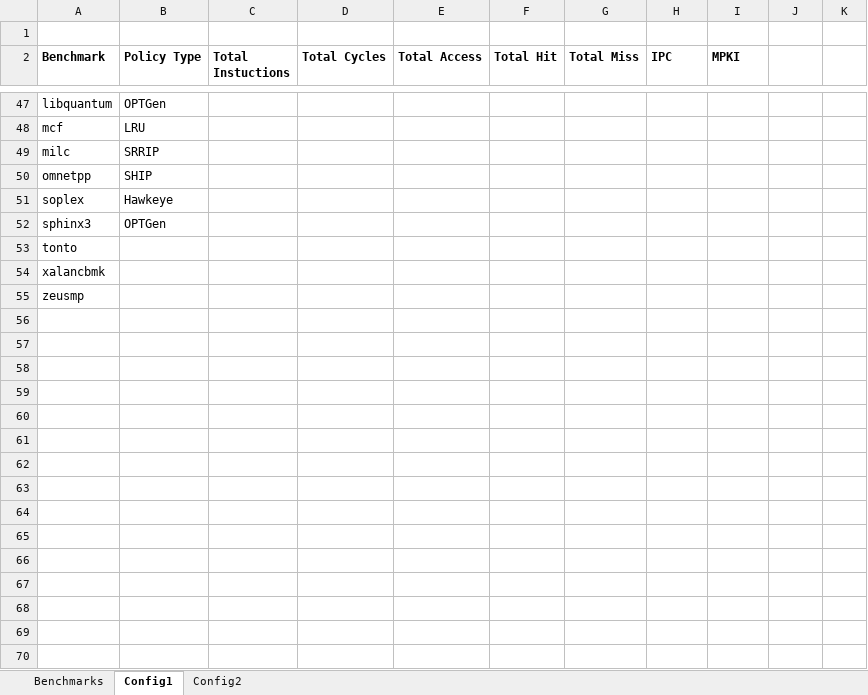
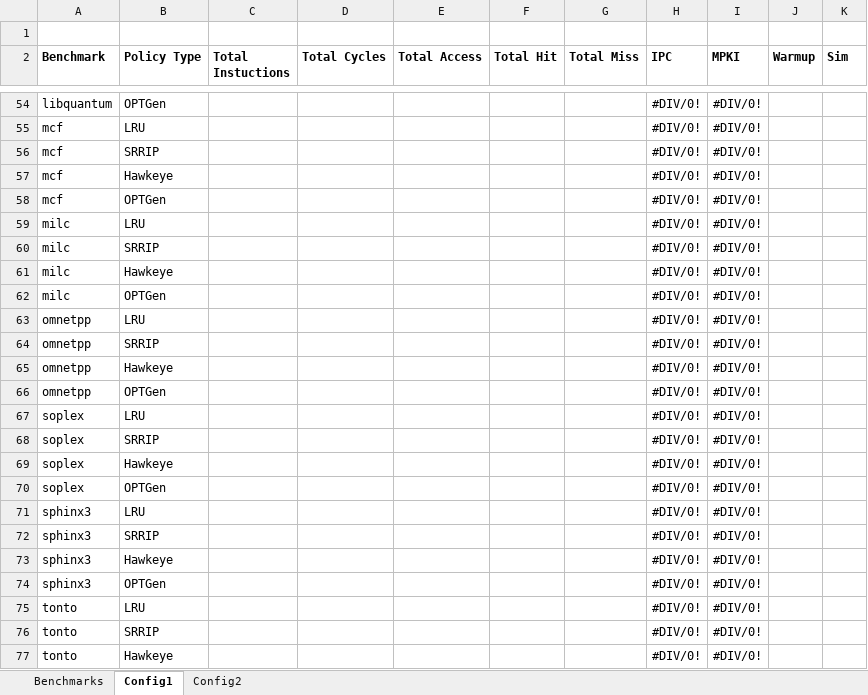
Before and after one commit to hyerania/Belady-Cache-Replacement, an Excel workbook: Reports/Simulation_Results.xlsx, sheet Config1, drawn as a sheet; only a part is shown, gaps mark what is left out; values as stored, in another font and other column widths than the file's, no borders; removed rows and columns are numbered as before the commit, all else as after; the diff covers the shown part only; the diff names each change by its address in the sheet, - before the commit and + after, or states it on an @@ line.

Commit message:
Added results for config 2 on astar

```diff
--- a/Reports/Simulation_Results.xlsx (sheet Config1)
+++ b/Reports/Simulation_Results.xlsx (sheet Config1)
-J2: (empty)
+J2: Warmup
-K2: (empty)
+K2: Sim
-H54:H55 (IPC): (empty)
+H54:H55 (IPC): #DIV/0!
-I54:I55 (MPKI): (empty)
+I54:I55 (MPKI): #DIV/0!
+row 56: mcf | SRRIP |  |  |  |  |  | #DIV/0! | #DIV/0!
+row 57: mcf | Hawkeye |  |  |  |  |  | #DIV/0! | #DIV/0!
+row 58: mcf | OPTGen |  |  |  |  |  | #DIV/0! | #DIV/0!
+row 59: milc | LRU |  |  |  |  |  | #DIV/0! | #DIV/0!
-H60 (IPC): (empty)
+H60 (IPC): #DIV/0!
-I60 (MPKI): (empty)
+I60 (MPKI): #DIV/0!
+row 61: milc | Hawkeye |  |  |  |  |  | #DIV/0! | #DIV/0!
+row 62: milc | OPTGen |  |  |  |  |  | #DIV/0! | #DIV/0!
+row 63: omnetpp | LRU |  |  |  |  |  | #DIV/0! | #DIV/0!
-B64 (Policy Type): SHIP
+B64 (Policy Type): SRRIP
-H64 (IPC): (empty)
+H64 (IPC): #DIV/0!
-I64 (MPKI): (empty)
+I64 (MPKI): #DIV/0!
+row 65: omnetpp | Hawkeye |  |  |  |  |  | #DIV/0! | #DIV/0!
+row 66: omnetpp | OPTGen |  |  |  |  |  | #DIV/0! | #DIV/0!
+row 67: soplex | LRU |  |  |  |  |  | #DIV/0! | #DIV/0!
+row 68: soplex | SRRIP |  |  |  |  |  | #DIV/0! | #DIV/0!
-H69 (IPC): (empty)
+H69 (IPC): #DIV/0!
-I69 (MPKI): (empty)
+I69 (MPKI): #DIV/0!
+row 70: soplex | OPTGen |  |  |  |  |  | #DIV/0! | #DIV/0!
+row 71: sphinx3 | LRU |  |  |  |  |  | #DIV/0! | #DIV/0!
+row 72: sphinx3 | SRRIP |  |  |  |  |  | #DIV/0! | #DIV/0!
+row 73: sphinx3 | Hawkeye |  |  |  |  |  | #DIV/0! | #DIV/0!
-H74 (IPC): (empty)
+H74 (IPC): #DIV/0!
-I74 (MPKI): (empty)
+I74 (MPKI): #DIV/0!
-row 53: tonto
-row 54: xalancbmk
-row 55: zeusmp
+row 75: tonto | LRU |  |  |  |  |  | #DIV/0! | #DIV/0!
+row 76: tonto | SRRIP |  |  |  |  |  | #DIV/0! | #DIV/0!
+row 77: tonto | Hawkeye |  |  |  |  |  | #DIV/0! | #DIV/0!
```
Also changed, not shown: 25 added rows, 9 removed rows and 39 edited cells elsewhere in this sheet, formulas that keep their value.
